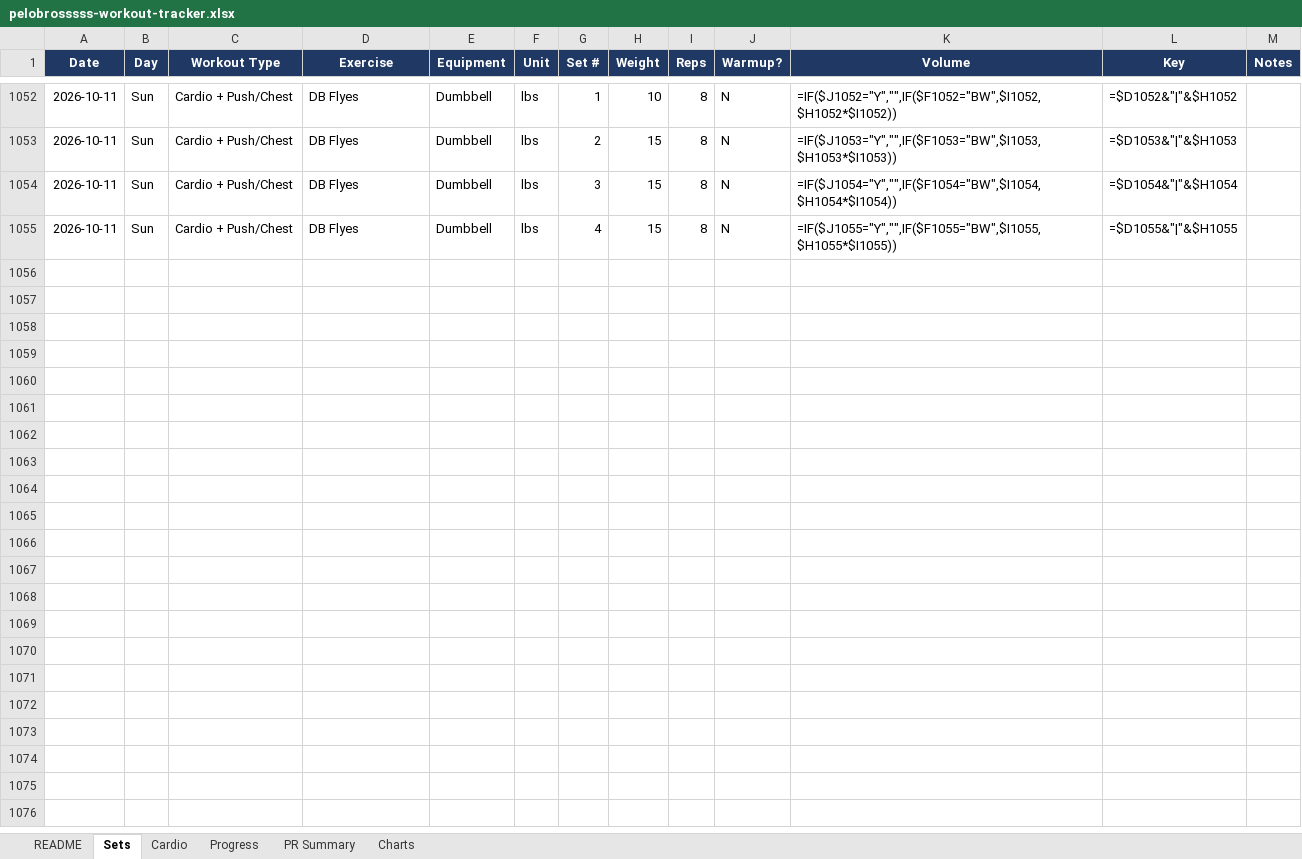
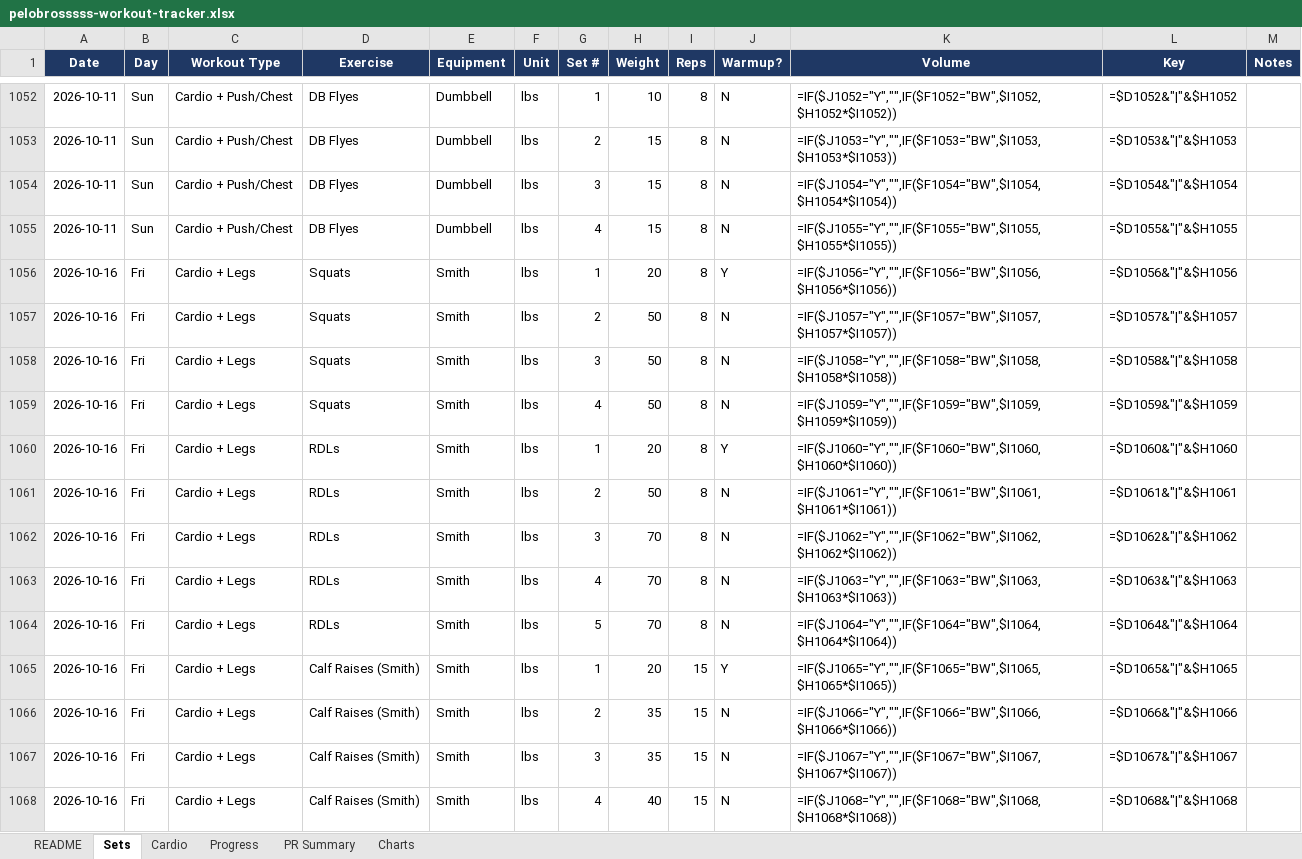
Before and after one commit to mike2002w/Pelobrossss, an Excel workbook: exports/pelobrosssss-workout-tracker.xlsx, sheet Sets, drawn as a sheet; only a part is shown, gaps mark what is left out; values as stored, in another font and other column widths than the file's, no borders; formulas without a stored value are shown as written; the diff names each change by its address in the sheet, - before the commit and + after, or states it on an @@ line.

```diff
--- a/exports/pelobrosssss-workout-tracker.xlsx (sheet Sets)
+++ b/exports/pelobrosssss-workout-tracker.xlsx (sheet Sets)
+row 1056: 2026-10-16 | Fri | Cardio + Legs | Squats | Smith | lbs | 1 | 20 | 8 | Y | =IF($J1056="Y","",IF($F1056="BW",$I1056,$H1056*$I1056)) | =$D1056&"|"&$H1056
+row 1057: 2026-10-16 | Fri | Cardio + Legs | Squats | Smith | lbs | 2 | 50 | 8 | N | =IF($J1057="Y","",IF($F1057="BW",$I1057,$H1057*$I1057)) | =$D1057&"|"&$H1057
+row 1058: 2026-10-16 | Fri | Cardio + Legs | Squats | Smith | lbs | 3 | 50 | 8 | N | =IF($J1058="Y","",IF($F1058="BW",$I1058,$H1058*$I1058)) | =$D1058&"|"&$H1058
+row 1059: 2026-10-16 | Fri | Cardio + Legs | Squats | Smith | lbs | 4 | 50 | 8 | N | =IF($J1059="Y","",IF($F1059="BW",$I1059,$H1059*$I1059)) | =$D1059&"|"&$H1059
+row 1060: 2026-10-16 | Fri | Cardio + Legs | RDLs | Smith | lbs | 1 | 20 | 8 | Y | =IF($J1060="Y","",IF($F1060="BW",$I1060,$H1060*$I1060)) | =$D1060&"|"&$H1060
+row 1061: 2026-10-16 | Fri | Cardio + Legs | RDLs | Smith | lbs | 2 | 50 | 8 | N | =IF($J1061="Y","",IF($F1061="BW",$I1061,$H1061*$I1061)) | =$D1061&"|"&$H1061
+row 1062: 2026-10-16 | Fri | Cardio + Legs | RDLs | Smith | lbs | 3 | 70 | 8 | N | =IF($J1062="Y","",IF($F1062="BW",$I1062,$H1062*$I1062)) | =$D1062&"|"&$H1062
+row 1063: 2026-10-16 | Fri | Cardio + Legs | RDLs | Smith | lbs | 4 | 70 | 8 | N | =IF($J1063="Y","",IF($F1063="BW",$I1063,$H1063*$I1063)) | =$D1063&"|"&$H1063
+row 1064: 2026-10-16 | Fri | Cardio + Legs | RDLs | Smith | lbs | 5 | 70 | 8 | N | =IF($J1064="Y","",IF($F1064="BW",$I1064,$H1064*$I1064)) | =$D1064&"|"&$H1064
+row 1065: 2026-10-16 | Fri | Cardio + Legs | Calf Raises (Smith) | Smith | lbs | 1 | 20 | 15 | Y | =IF($J1065="Y","",IF($F1065="BW",$I1065,$H1065*$I1065)) | =$D1065&"|"&$H1065
+row 1066: 2026-10-16 | Fri | Cardio + Legs | Calf Raises (Smith) | Smith | lbs | 2 | 35 | 15 | N | =IF($J1066="Y","",IF($F1066="BW",$I1066,$H1066*$I1066)) | =$D1066&"|"&$H1066
+row 1067: 2026-10-16 | Fri | Cardio + Legs | Calf Raises (Smith) | Smith | lbs | 3 | 35 | 15 | N | =IF($J1067="Y","",IF($F1067="BW",$I1067,$H1067*$I1067)) | =$D1067&"|"&$H1067
+row 1068: 2026-10-16 | Fri | Cardio + Legs | Calf Raises (Smith) | Smith | lbs | 4 | 40 | 15 | N | =IF($J1068="Y","",IF($F1068="BW",$I1068,$H1068*$I1068)) | =$D1068&"|"&$H1068
```
Also changed, not shown: sheet Progress, sheet Cardio, 3 other files.
